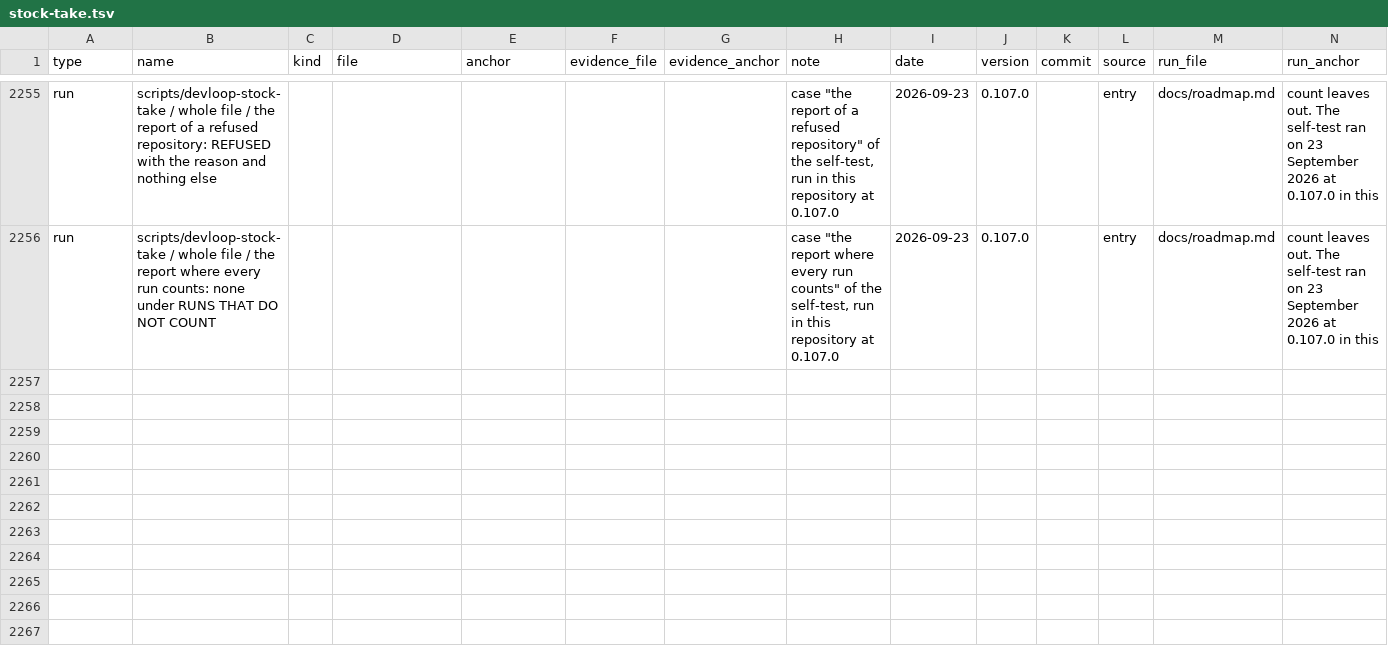
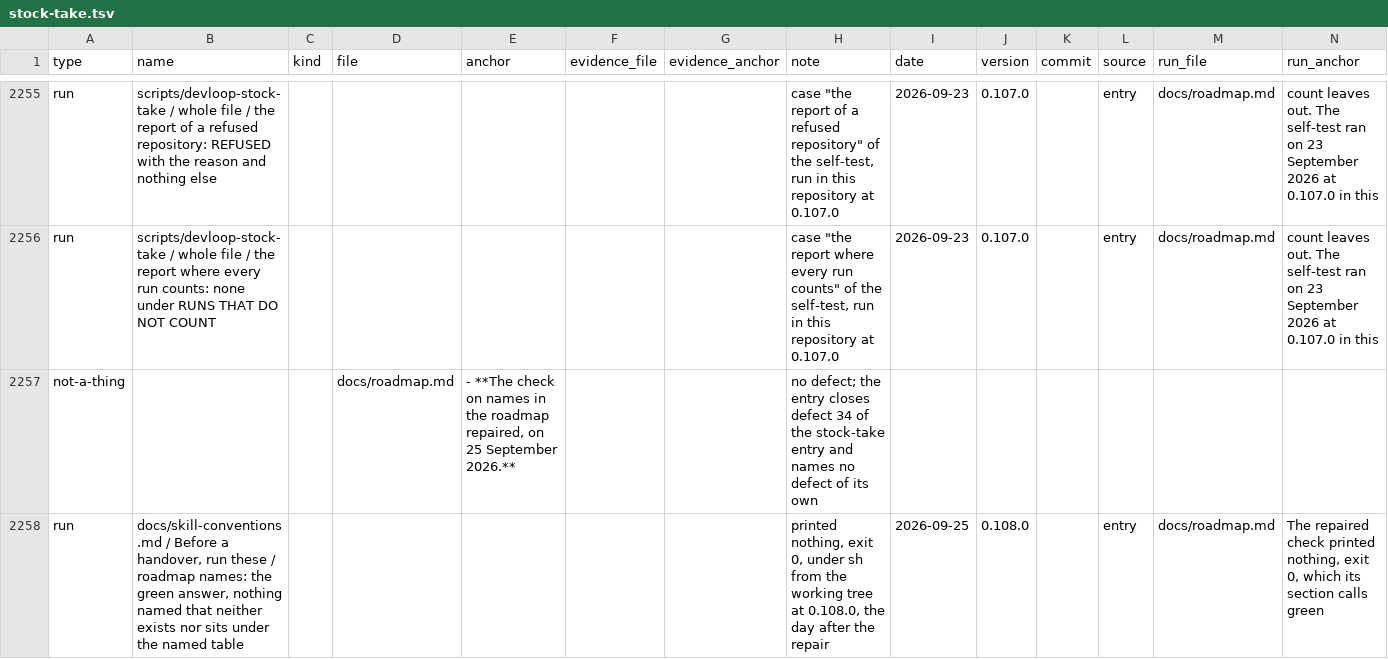
Before and after one commit to jayjay-create/claude-devloop, a TSV file: docs/stock-take.tsv, drawn as a sheet; only a part is shown, gaps mark what is left out; rows hold the shown columns only; the diff covers the shown part only; the diff names each change by its address in the sheet, - before the commit and + after, or states it on an @@ line.

Commit message:
Repair the check on names in the roadmap (0.108.0)
The check prints a word only where it resembles a real name without being one; two guards against an empty knowledge base; the silent outcome walked on 25 September.

```diff
--- a/docs/stock-take.tsv
+++ b/docs/stock-take.tsv
+row 2257: not-a-thing |  |  | docs/roadmap.md | - **The check on names in the roadmap repaired, on 25 September 2026.** |  |  | no defect; the entry closes defect 34 of the stock-take entry and names no defect of its own
+row 2258: run | docs/skill-conventions.md / Before a handover, run these / roadmap names: the green answer, nothing named that neither exists nor sits under the named table |  |  |  |  |  | printed nothing, exit 0, under sh from the working tree at 0.108.0, the day after the repair | 2026-09-25 | 0.108.0 |  | entry | docs/roadmap.md | The repaired check printed nothing, exit 0, which its section calls green
```
Also changed, not shown: 1 added row and 9 edited cells elsewhere in this file, 3 other files.
